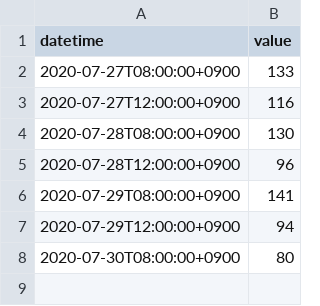
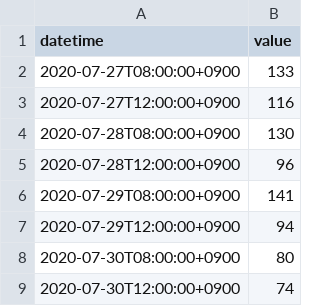
Before and after one commit to ancolin/atsumori-chart, a CSV file: records.csv, drawn as a sheet.

Commit message:
update

```diff
--- a/records.csv
+++ b/records.csv
@@ -8 +8,2 @@ datetime,value
 2020-07-30T08:00:00+0900,80
+2020-07-30T12:00:00+0900,74
```
